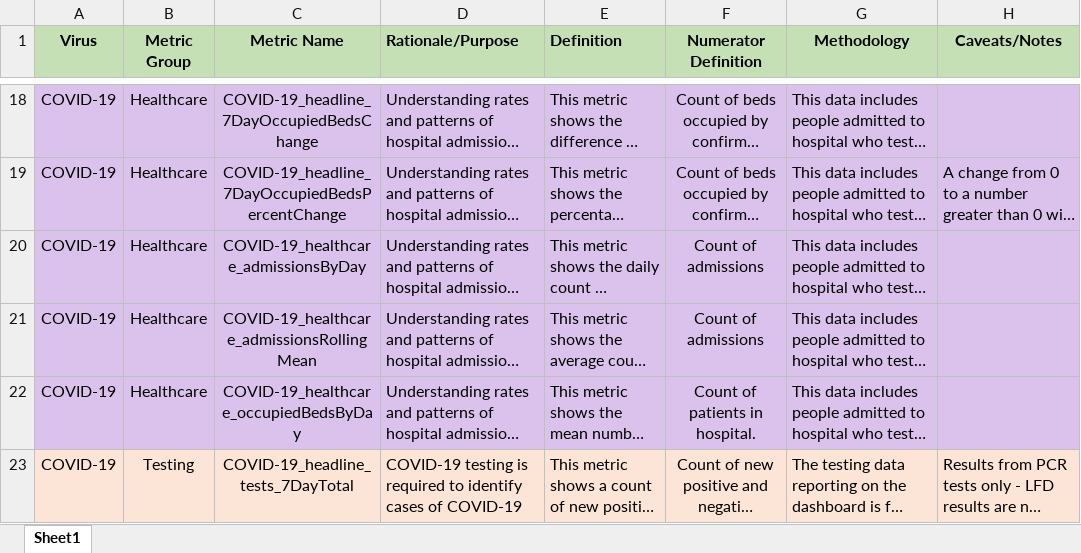
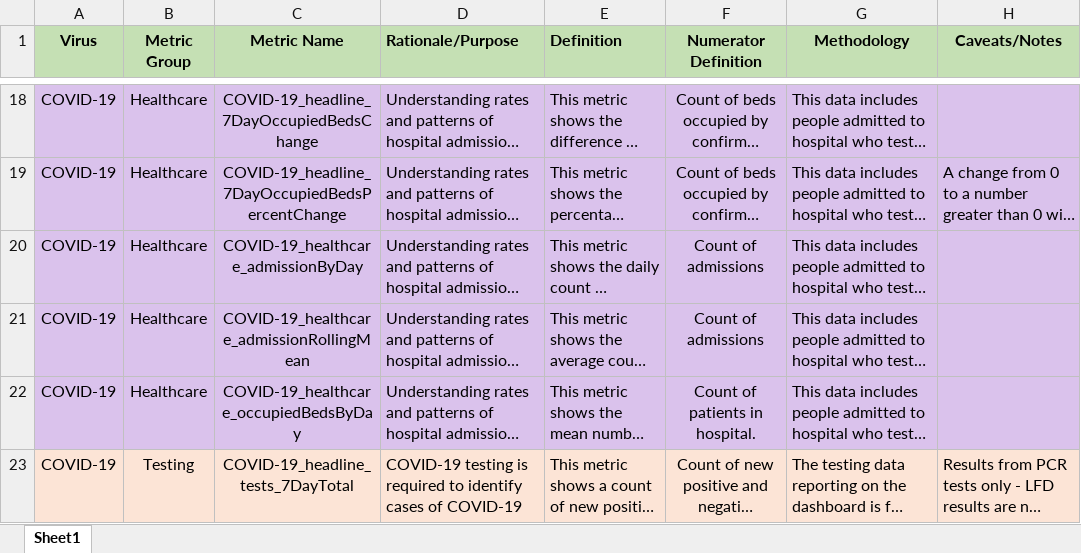
Before and after one commit to UKHSA-Internal/data-dashboard-api, an Excel workbook: cms/metrics_documentation/migration_data/metrics_definitions_migration.xlsx, sheet Sheet1, drawn as a sheet; only a part is shown, gaps mark what is left out; long unchanged cells end in …; values as stored, in another font and other column widths than the file's, no borders; the diff covers the shown part only; the diff names each change by its address in the sheet, - before the commit and + after, or states it on an @@ line.

```diff
--- a/cms/metrics_documentation/migration_data/metrics_definitions_migration.xlsx (sheet Sheet1)
+++ b/cms/metrics_documentation/migration_data/metrics_definitions_migration.xlsx (sheet Sheet1)
-C20 (Metric Name): COVID-19_healthcare_admissionsByDay
+C20 (Metric Name): COVID-19_healthcare_admissionByDay
-C21 (Metric Name): COVID-19_healthcare_admissionsRollingMean
+C21 (Metric Name): COVID-19_healthcare_admissionRollingMean
```
Also changed, not shown: 6 removed rows and 6 edited cells elsewhere in this sheet, 9 other files.
